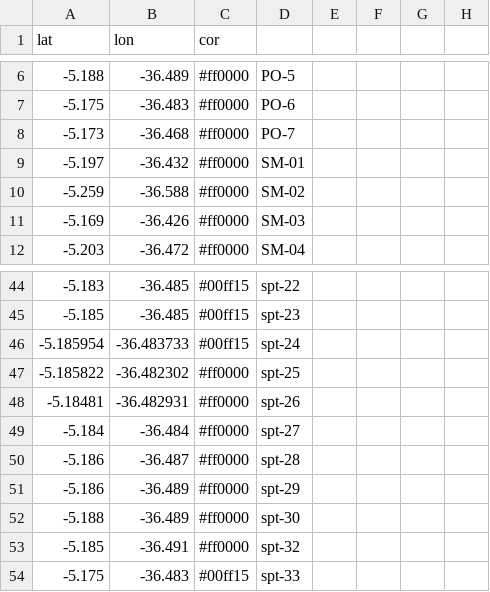
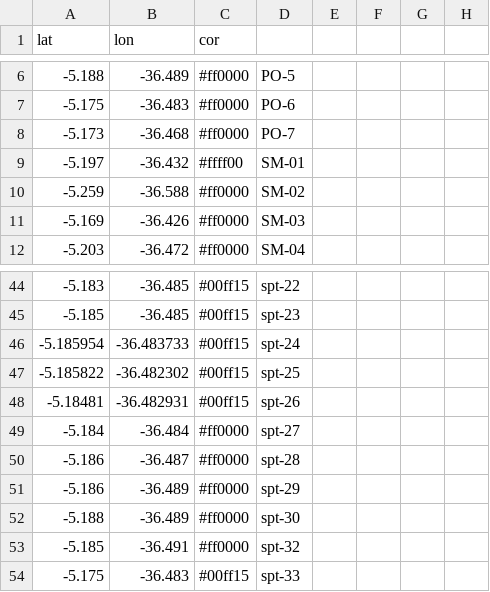
Before and after one commit to BetoHammerle/mapa_host, a CSV file: pts.csv, drawn as a sheet; only a part is shown, gaps mark what is left out.

```diff
--- a/pts.csv
+++ b/pts.csv
@@ -8,3 +8,3 @@ lat,lon,cor,,,,,
 -5.173,-36.468,#ff0000,PO-7,,,,
--5.197,-36.432,#ff0000,SM-01,,,,
+-5.197,-36.432,#ffff00,SM-01,,,,
 -5.259,-36.588,#ff0000,SM-02,,,,
@@ -46,4 +46,4 @@ lat,lon,cor,,,,,
 -5.185954,-36.483733,#00ff15,spt-24,,,,
--5.185822,-36.482302,#ff0000,spt-25,,,,
--5.18481,-36.482931,#ff0000,spt-26,,,,
+-5.185822,-36.482302,#00ff15,spt-25,,,,
+-5.18481,-36.482931,#00ff15,spt-26,,,,
 -5.184,-36.484,#ff0000,spt-27,,,,
```
Also changed, not shown: 1 other file.
